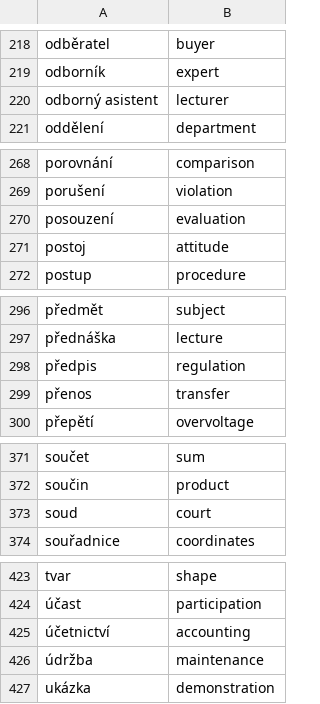
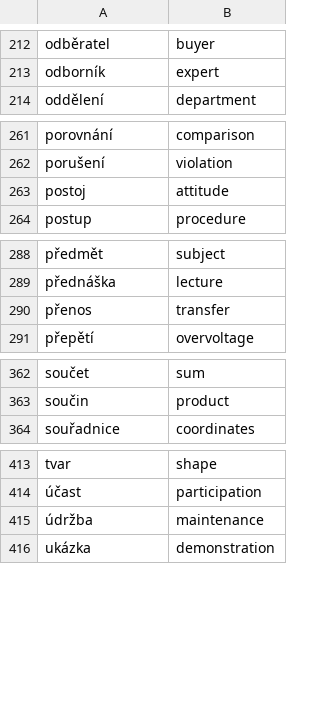
Before and after one commit to fajkusmarcel/LearnEnglish, a CSV file: dataset/nouns.csv, drawn as a sheet; only a part is shown, gaps mark what is left out; the diff covers the shown part only; the diff names each change by its address in the sheet, - before the commit and + after, or states it on an @@ line.

```diff
--- a/dataset/nouns.csv
+++ b/dataset/nouns.csv
-row 220: odborný asistent | lecturer
-row 270: posouzení | evaluation
-row 298: předpis | regulation
-row 373: soud | court
-row 425: účetnictví | accounting
```
Also changed, not shown: 7 removed rows and 5 edited cells elsewhere in this file, 4 other files.
